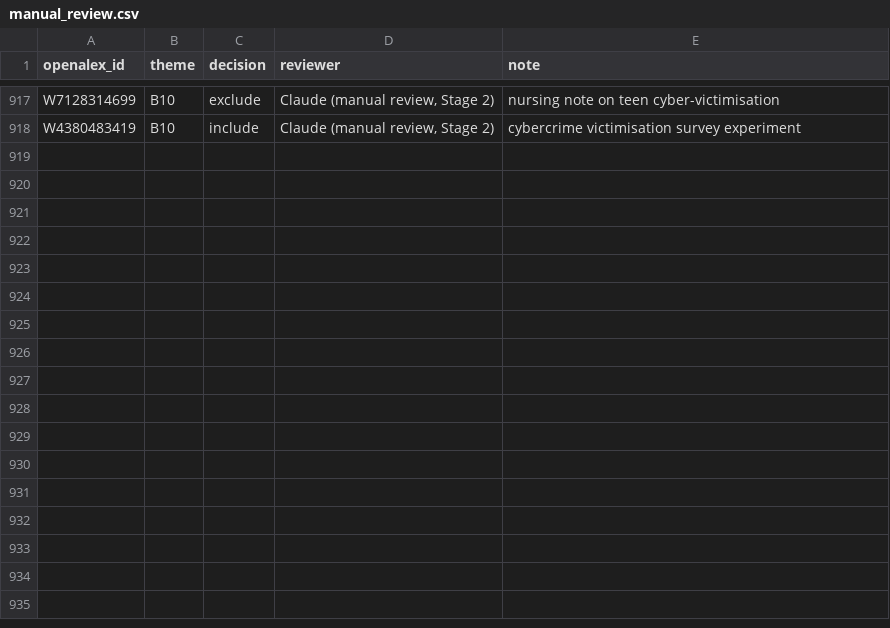
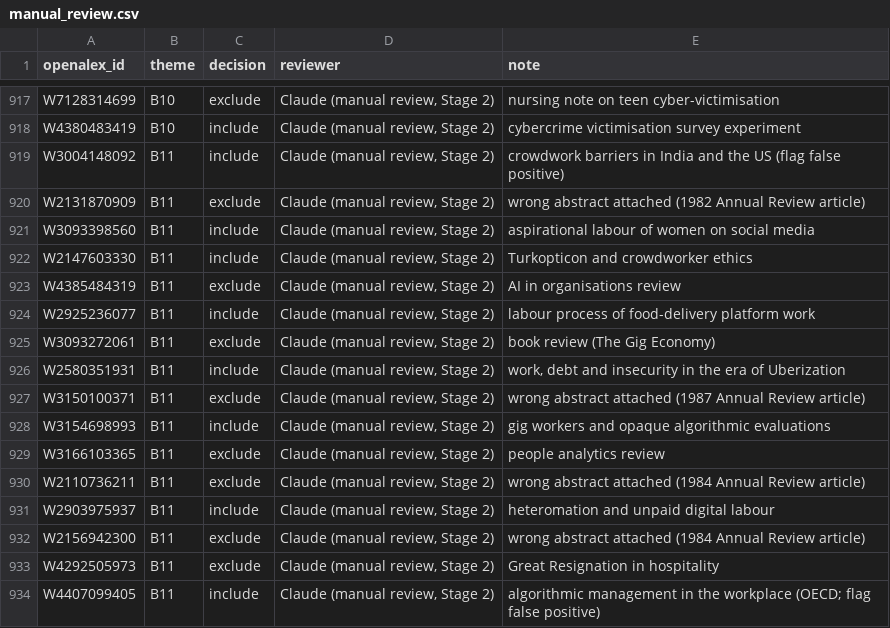
Before and after one commit to jagsi271/literature-map, a CSV file: data/screening/manual_review.csv, drawn as a sheet; only a part is shown, gaps mark what is left out.

```diff
--- a/data/screening/manual_review.csv
+++ b/data/screening/manual_review.csv
@@ -918 +918,17 @@ W7128314699,B10,exclude,"Claude (manual review, Stage 2)",nursing note on teen c
 W4380483419,B10,include,"Claude (manual review, Stage 2)",cybercrime victimisation survey experiment
+W3004148092,B11,include,"Claude (manual review, Stage 2)",crowdwork barriers in India and the US (flag false positive)
+W2131870909,B11,exclude,"Claude (manual review, Stage 2)",wrong abstract attached (1982 Annual Review article)
+W3093398560,B11,include,"Claude (manual review, Stage 2)",aspirational labour of women on social media
+W2147603330,B11,include,"Claude (manual review, Stage 2)",Turkopticon and crowdworker ethics
+W4385484319,B11,exclude,"Claude (manual review, Stage 2)",AI in organisations review
+W2925236077,B11,include,"Claude (manual review, Stage 2)",labour process of food-delivery platform work
+W3093272061,B11,exclude,"Claude (manual review, Stage 2)",book review (The Gig Economy)
+W2580351931,B11,include,"Claude (manual review, Stage 2)","work, debt and insecurity in the era of Uberization"
+W3150100371,B11,exclude,"Claude (manual review, Stage 2)",wrong abstract attached (1987 Annual Review article)
+W3154698993,B11,include,"Claude (manual review, Stage 2)",gig workers and opaque algorithmic evaluations
+W3166103365,B11,exclude,"Claude (manual review, Stage 2)",people analytics review
+W2110736211,B11,exclude,"Claude (manual review, Stage 2)",wrong abstract attached (1984 Annual Review article)
+W2903975937,B11,include,"Claude (manual review, Stage 2)",heteromation and unpaid digital labour
+W2156942300,B11,exclude,"Claude (manual review, Stage 2)",wrong abstract attached (1984 Annual Review article)
+W4292505973,B11,exclude,"Claude (manual review, Stage 2)",Great Resignation in hospitality
+W4407099405,B11,include,"Claude (manual review, Stage 2)",algorithmic management in the workplace (OECD; flag false positive)
```
Also changed, not shown: data/processed/screening_stats.csv, 6 other files.
